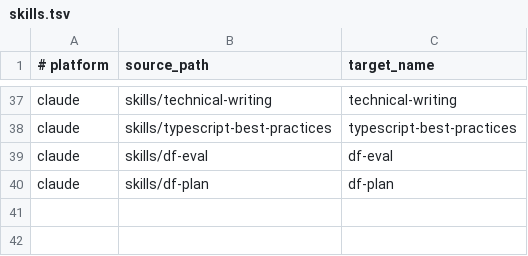
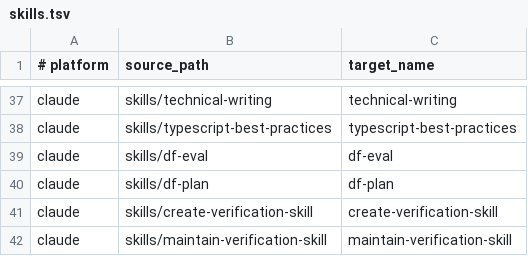
Before and after one commit to nickfujita/dark-factory, a TSV file: manifests/skills.tsv, drawn as a sheet; only a part is shown, gaps mark what is left out.

Commit message:
feat(df): verification-skill pair and the D26 cross-model wrapper
create-verification-skill targets the repo's own skill directory and
registers in the project manifest; maintain keeps the three-outcome
contract capped at 3 readers. df-codex-review.sh implements the D26
transport: snapshot-always, contained content mode, deadline with reap,
atomic status with the SANDBOX disclosure token, smoke-tested live.
feature.md's df-plan step un-pended.

```diff
--- a/manifests/skills.tsv
+++ b/manifests/skills.tsv
@@ -40 +40,3 @@ claude	skills/df-eval	df-eval
 claude	skills/df-plan	df-plan
+claude	skills/create-verification-skill	create-verification-skill
+claude	skills/maintain-verification-skill	maintain-verification-skill
```
Also changed, not shown: 9 other files.
